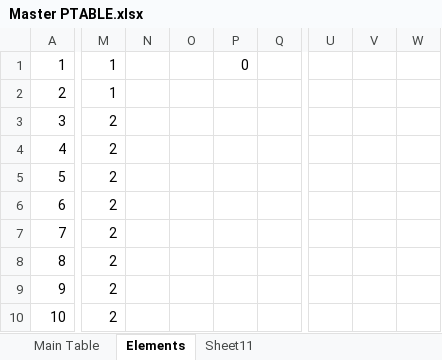
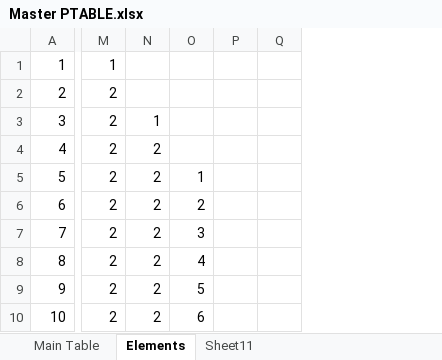
Before and after one commit to USAMRICD-UW-Fred-Hutch-Cancer-Research/Periodic-Table-of-Elements, an Excel workbook: Master PTABLE.xlsx, sheet Elements, drawn as a sheet; only a part is shown, gaps mark what is left out; values as stored, in another font and other column widths than the file's, no borders; removed rows and columns are numbered as before the commit, all else as after; the diff covers the shown part only; the diff names each change by its address in the sheet, - before the commit and + after, or states it on an @@ line.

Commit message:
Add files via upload

```diff
--- a/Master PTABLE.xlsx (sheet Elements)
+++ b/Master PTABLE.xlsx (sheet Elements)
-column M, rows 1-10: 1 | 1 | 2 | 2 | 2 | 2 | 2 | 2 | 2 | 2
-column N, empty
-column O, empty
-column P, row 1: 0
-column Q, empty
-column U, empty
-column V, empty
-column W, empty
+column M, rows 1-10: 1 | 2 | 2 | 2 | 2 | 2 | 2 | 2 | 2 | 2
+column N, rows 3-10: 1 | 2 | 2 | 2 | 2 | 2 | 2 | 2
+column O, rows 5-10: 1 | 2 | 3 | 4 | 5 | 6
+column P, empty
+column Q, empty
```
Also changed, not shown: 14 added columns and 3 removed columns elsewhere in this sheet.
